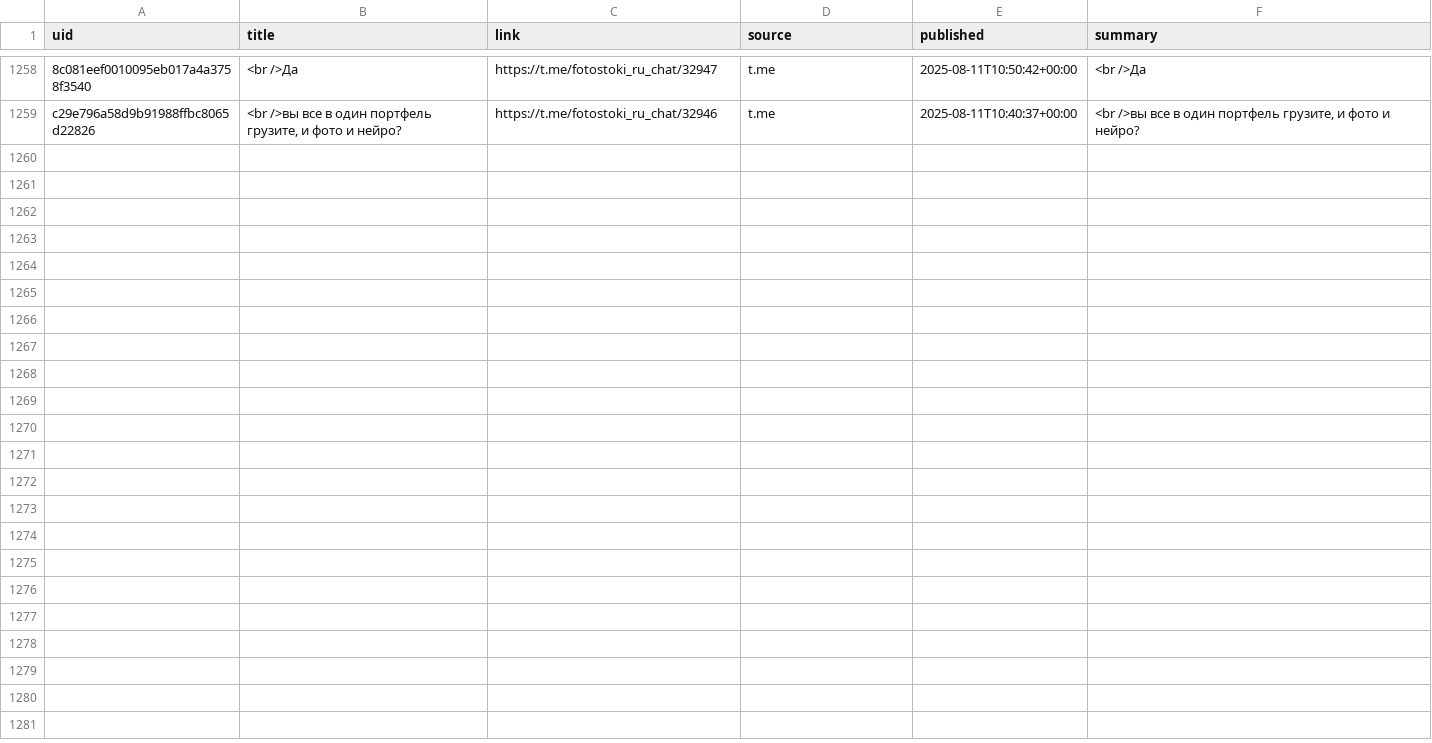
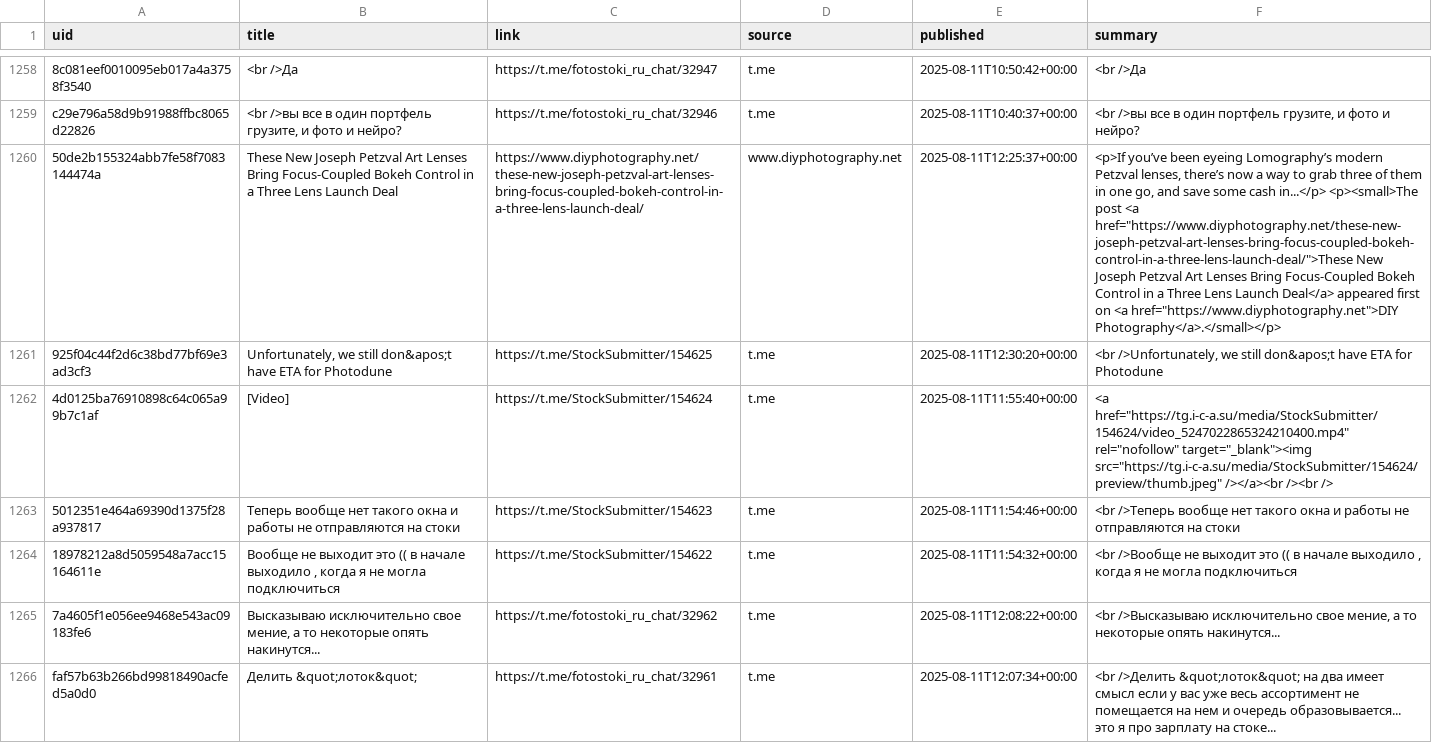
Before and after one commit to ViShark2882/niche-hub, a CSV file: data/catalog.csv, drawn as a sheet; only a part is shown, gaps mark what is left out; the diff covers the shown part only; the diff names each change by its address in the sheet, - before the commit and + after, or states it on an @@ line.

Commit message:
update catalog

```diff
--- a/data/catalog.csv
+++ b/data/catalog.csv
+row 1260: 50de2b155324abb7fe58f7083144474a | These New Joseph Petzval Art Lenses Bring Focus-Coupled Bokeh Control in a Three Lens Launch Deal | https://www.diyphotography.net/these-new-joseph-petzval-art-lenses-bring-focus-coupled-bokeh-control-in-a-three-lens-launch-deal/ | www.diyphotography.net | 2025-08-11T12:25:37+00:00 | <p>If you’ve been eyeing Lomography’s modern Petzval lenses, there’s now a way to grab three of them in one go, and save some cash in...</p> <p><small>The post <a href="https://www.diyphotography.net/these-new-joseph-petzval-art-lenses-bring-focus-coupled-bokeh-control-in-a-three-lens-launch-deal/">These New Joseph Petzval Art Lenses Bring Focus-Coupled Bokeh Control in a Three Lens Launch Deal</a> appeared first on <a href="https://www.diyphotography.net">DIY Photography</a>.</small></p>
+row 1261: 925f04c44f2d6c38bd77bf69e3ad3cf3 | Unfortunately, we still don&apos;t have ETA for Photodune | https://t.me/StockSubmitter/154625 | t.me | 2025-08-11T12:30:20+00:00 | <br />Unfortunately, we still don&apos;t have ETA for Photodune
+row 1262: 4d0125ba76910898c64c065a99b7c1af | [Video] | https://t.me/StockSubmitter/154624 | t.me | 2025-08-11T11:55:40+00:00 | <a href="https://tg.i-c-a.su/media/StockSubmitter/154624/video_5247022865324210400.mp4" rel="nofollow" target="_blank"><img src="https://tg.i-c-a.su/media/StockSubmitter/154624/preview/thumb.jpeg" /></a><br /><br />
+row 1263: 5012351e464a69390d1375f28a937817 | Теперь вообще нет такого окна и работы не отправляются на стоки | https://t.me/StockSubmitter/154623 | t.me | 2025-08-11T11:54:46+00:00 | <br />Теперь вообще нет такого окна и работы не отправляются на стоки
+row 1264: 18978212a8d5059548a7acc15164611e | Вообще не выходит это (( в начале выходило , когда я не могла подключиться | https://t.me/StockSubmitter/154622 | t.me | 2025-08-11T11:54:32+00:00 | <br />Вообще не выходит это (( в начале выходило , когда я не могла подключиться
+row 1265: 7a4605f1e056ee9468e543ac09183fe6 | Высказываю исключительно свое мение, а то некоторые опять накинутся... | https://t.me/fotostoki_ru_chat/32962 | t.me | 2025-08-11T12:08:22+00:00 | <br />Высказываю исключительно свое мение, а то некоторые опять накинутся...
+row 1266: faf57b63b266bd99818490acfed5a0d0 | Делить &quot;лоток&quot; | https://t.me/fotostoki_ru_chat/32961 | t.me | 2025-08-11T12:07:34+00:00 | <br />Делить &quot;лоток&quot; на два имеет смысл если у вас уже весь ассортимент не помещается на нем и очередь образовывается... это я про зарплату на стоке...
```
Also changed, not shown: 7 added rows elsewhere in this file.
